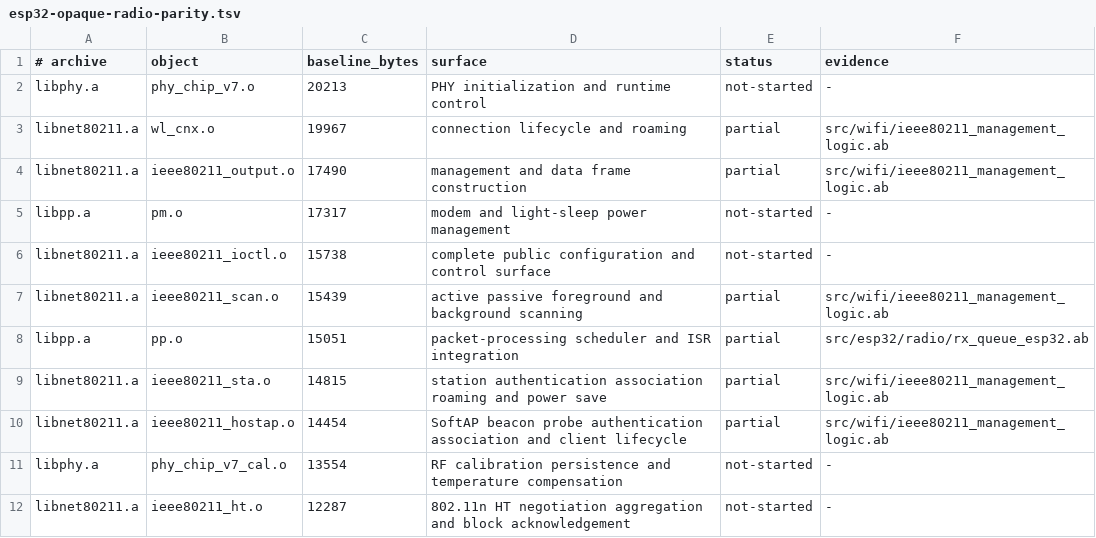
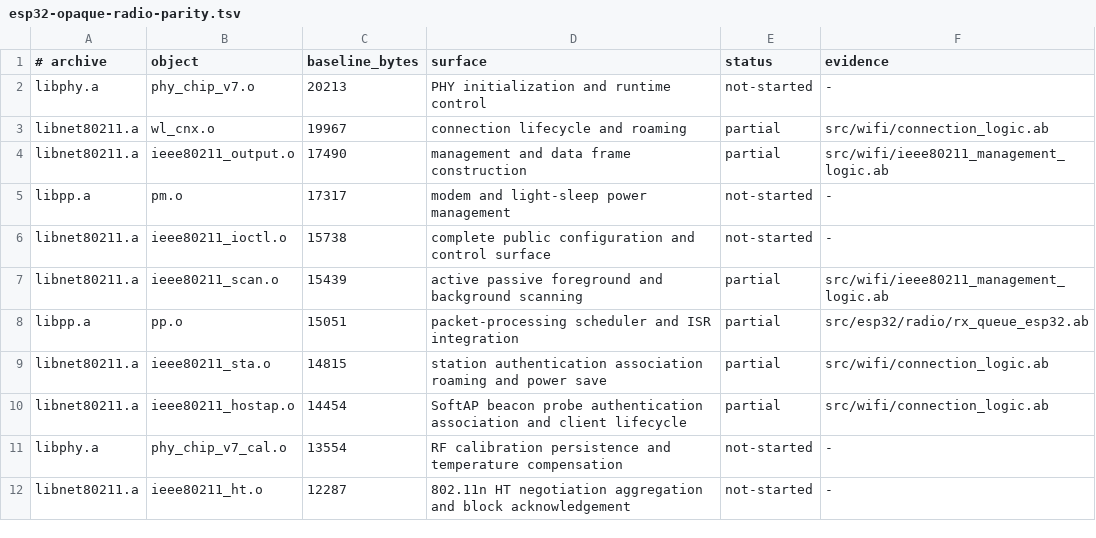
Before and after one commit to AndreBaltazar8/abla-embedded, a TSV file: esp32-opaque-radio-parity.tsv, drawn as a sheet; only a part is shown.

Commit message:
Add zero-cost Wi-Fi connection state logic

```diff
--- a/esp32-opaque-radio-parity.tsv
+++ b/esp32-opaque-radio-parity.tsv
@@ -2,3 +2,3 @@
 libphy.a	phy_chip_v7.o	20213	PHY initialization and runtime control	not-started	-
-libnet80211.a	wl_cnx.o	19967	connection lifecycle and roaming	partial	src/wifi/ieee80211_management_logic.ab
+libnet80211.a	wl_cnx.o	19967	connection lifecycle and roaming	partial	src/wifi/connection_logic.ab
 libnet80211.a	ieee80211_output.o	17490	management and data frame construction	partial	src/wifi/ieee80211_management_logic.ab
@@ -8,4 +8,4 @@ libnet80211.a	ieee80211_scan.o	15439	active passive foreground and background sc
 libpp.a	pp.o	15051	packet-processing scheduler and ISR integration	partial	src/esp32/radio/rx_queue_esp32.ab
-libnet80211.a	ieee80211_sta.o	14815	station authentication association roaming and power save	partial	src/wifi/ieee80211_management_logic.ab
-libnet80211.a	ieee80211_hostap.o	14454	SoftAP beacon probe authentication association and client lifecycle	partial	src/wifi/ieee80211_management_logic.ab
+libnet80211.a	ieee80211_sta.o	14815	station authentication association roaming and power save	partial	src/wifi/connection_logic.ab
+libnet80211.a	ieee80211_hostap.o	14454	SoftAP beacon probe authentication association and client lifecycle	partial	src/wifi/connection_logic.ab
 libphy.a	phy_chip_v7_cal.o	13554	RF calibration persistence and temperature compensation	not-started	-
```
Also changed, not shown: 10 other files.
